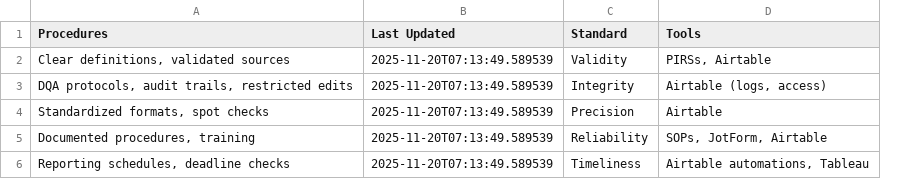
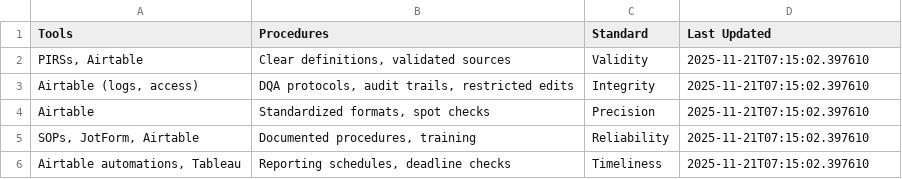
Before and after one commit to usapecrise/US-APEC-RISE-Risk-Monitoring-Suite, a CSV file: Data_Quality.csv, drawn as a sheet; removed rows and columns are numbered as before the commit, all else as after; the diff names each change by its address in the sheet, - before the commit and + after, or states it on an @@ line.

```diff
--- a/Data_Quality.csv
+++ b/Data_Quality.csv
+column A (Tools), rows 2-6: PIRSs, Airtable | Airtable (logs, access) | Airtable | SOPs, JotForm, Airtable | Airtable automations, Tableau
-column B (Last Updated), rows 2-6: all 2025-11-20T07:13:49.589539
-D1: Tools
+D1: Last Updated
-D2 (Last Updated): PIRSs, Airtable
+D2 (Last Updated): 2025-11-21T07:15:02.397610
-D3 (Last Updated): Airtable (logs, access)
+D3 (Last Updated): 2025-11-21T07:15:02.397610
-D4 (Last Updated): Airtable
+D4 (Last Updated): 2025-11-21T07:15:02.397610
-D5 (Last Updated): SOPs, JotForm, Airtable
+D5 (Last Updated): 2025-11-21T07:15:02.397610
-D6 (Last Updated): Airtable automations, Tableau
+D6 (Last Updated): 2025-11-21T07:15:02.397610
```
Also changed, not shown: Data_Security.csv, Feedback_Form_Data.csv, 24 other files.
